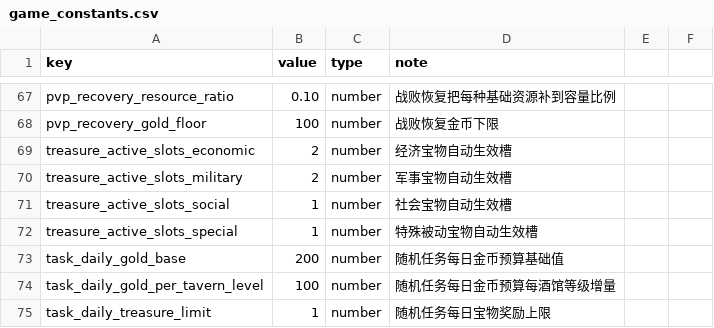
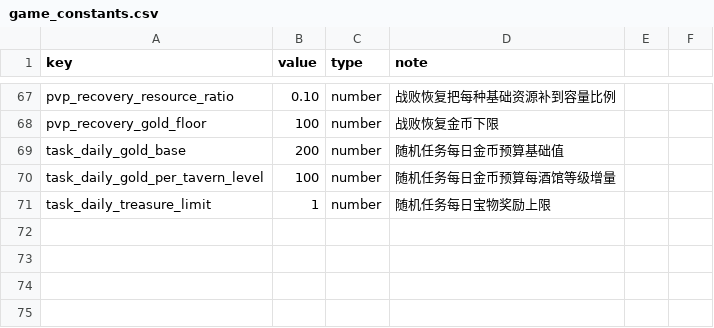
Before and after one commit to kennysli1/slg1.0, a CSV file: config/game_constants.csv, drawn as a sheet; only a part is shown, gaps mark what is left out; the diff names each change by its address in the sheet, - before the commit and + after, or states it on an @@ line.

Commit message:
refactor(treasure): 统一宝物栏与待领取流程

```diff
--- a/config/game_constants.csv
+++ b/config/game_constants.csv
-row 69: treasure_active_slots_economic | 2 | number | 经济宝物自动生效槽
-row 70: treasure_active_slots_military | 2 | number | 军事宝物自动生效槽
-row 71: treasure_active_slots_social | 1 | number | 社会宝物自动生效槽
-row 72: treasure_active_slots_special | 1 | number | 特殊被动宝物自动生效槽
```
Also changed, not shown: 7 other files.
